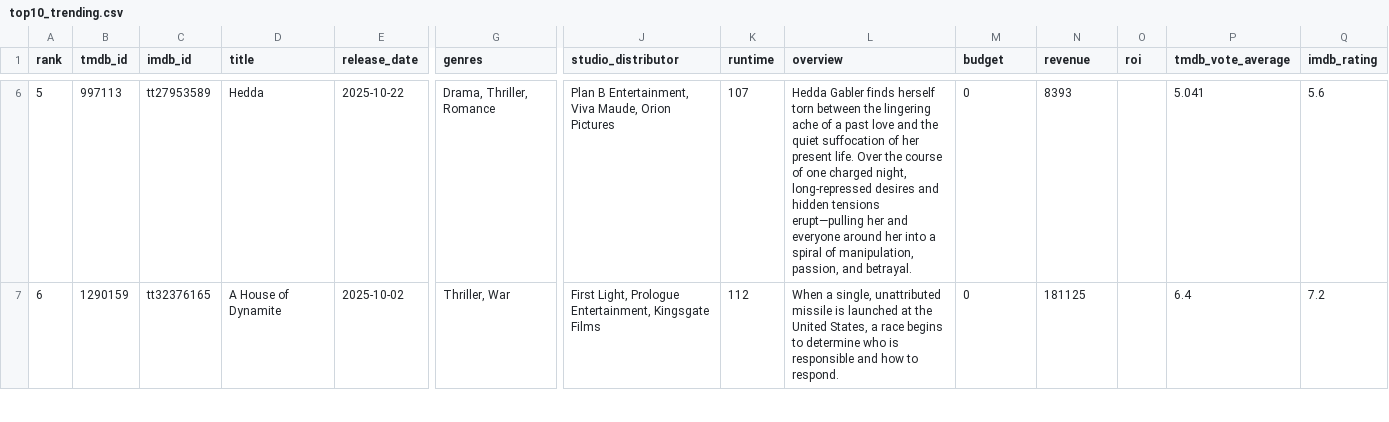
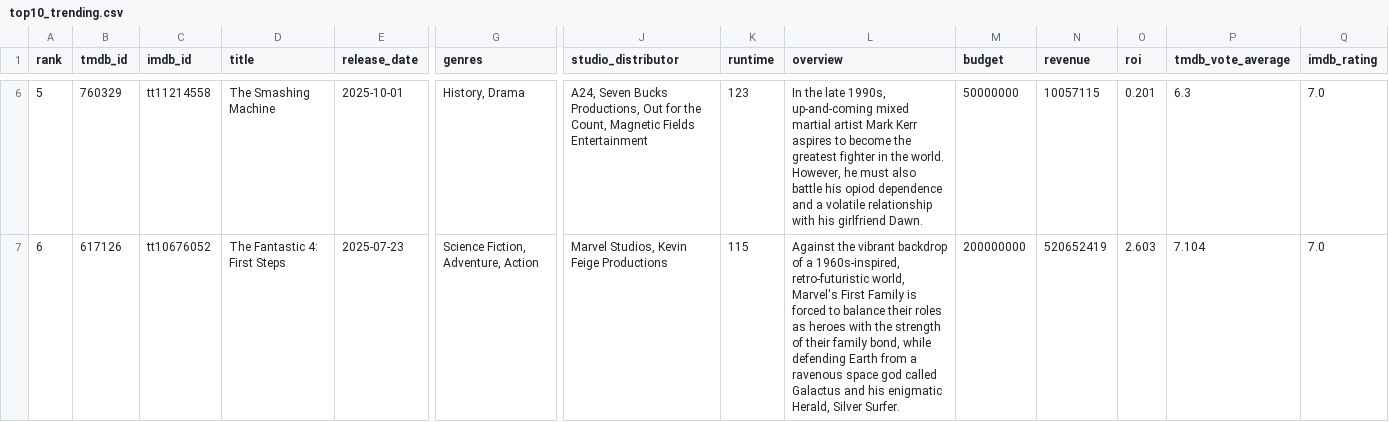
Before and after one commit to minhHuy-Truong/Movie, a CSV file: top10_trending.csv, drawn as a sheet; only a part is shown, gaps mark what is left out; the diff covers the shown part only; the diff names each change by its address in the sheet, - before the commit and + after, or states it on an @@ line.

```diff
--- a/top10_trending.csv
+++ b/top10_trending.csv
-B6 (tmdb_id): 997113
+B6 (tmdb_id): 760329
-C6 (imdb_id): tt27953589
+C6 (imdb_id): tt11214558
-D6 (title): Hedda
+D6 (title): The Smashing Machine
-E6 (release_date): 2025-10-22
+E6 (release_date): 2025-10-01
-G6 (genres): Drama, Thriller, Romance
+G6 (genres): History, Drama
-J6 (studio_distributor): Plan B Entertainment, Viva Maude, Orion Pictures
+J6 (studio_distributor): A24, Seven Bucks Productions, Out for the Count, Magnetic Fields Entertainment
-K6 (runtime): 107
+K6 (runtime): 123
-L6 (overview): Hedda Gabler finds herself torn between the lingering ache of a past love and the quiet suffocation of her present life. Over the course of one charged night, long-repressed desires and hidden tensions erupt—pulling her and everyone around her into a spiral of manipulation, passion, and betrayal.
+L6 (overview): In the late 1990s, up-and-coming mixed martial artist Mark Kerr aspires to become the greatest fighter in the world. However, he must also battle his opiod dependence and a volatile relationship with his girlfriend Dawn.
-M6 (budget): 0
+M6 (budget): 50000000
-N6 (revenue): 8393
+N6 (revenue): 10057115
-O6 (roi): (empty)
+O6 (roi): 0.201
-P6 (tmdb_vote_average): 5.041
+P6 (tmdb_vote_average): 6.3
-Q6 (imdb_rating): 5.6
+Q6 (imdb_rating): 7.0
-B7 (tmdb_id): 1290159
+B7 (tmdb_id): 617126
-C7 (imdb_id): tt32376165
+C7 (imdb_id): tt10676052
-D7 (title): A House of Dynamite
+D7 (title): The Fantastic 4: First Steps
-E7 (release_date): 2025-10-02
+E7 (release_date): 2025-07-23
-G7 (genres): Thriller, War
+G7 (genres): Science Fiction, Adventure, Action
-J7 (studio_distributor): First Light, Prologue Entertainment, Kingsgate Films
+J7 (studio_distributor): Marvel Studios, Kevin Feige Productions
-K7 (runtime): 112
+K7 (runtime): 115
-L7 (overview): When a single, unattributed missile is launched at the United States, a race begins to determine who is responsible and how to respond.
+L7 (overview): Against the vibrant backdrop of a 1960s-inspired, retro-futuristic world, Marvel's First Family is forced to balance their roles as heroes with the strength of their family bond, while defending Earth from a ravenous space god called Galactus and his enigmatic Herald, Silver Surfer.
-M7 (budget): 0
+M7 (budget): 200000000
-N7 (revenue): 181125
+N7 (revenue): 520652419
-O7 (roi): (empty)
+O7 (roi): 2.603
-P7 (tmdb_vote_average): 6.4
+P7 (tmdb_vote_average): 7.104
-Q7 (imdb_rating): 7.2
+Q7 (imdb_rating): 7.0
```
Also changed, not shown: 109 edited cells elsewhere in this file, 1 other file.
